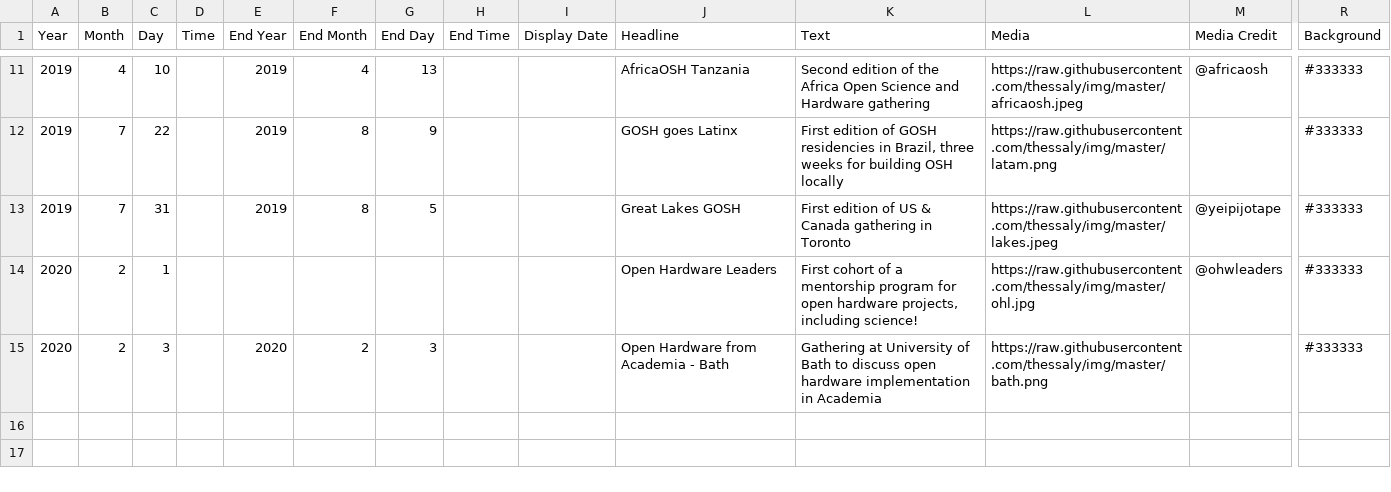
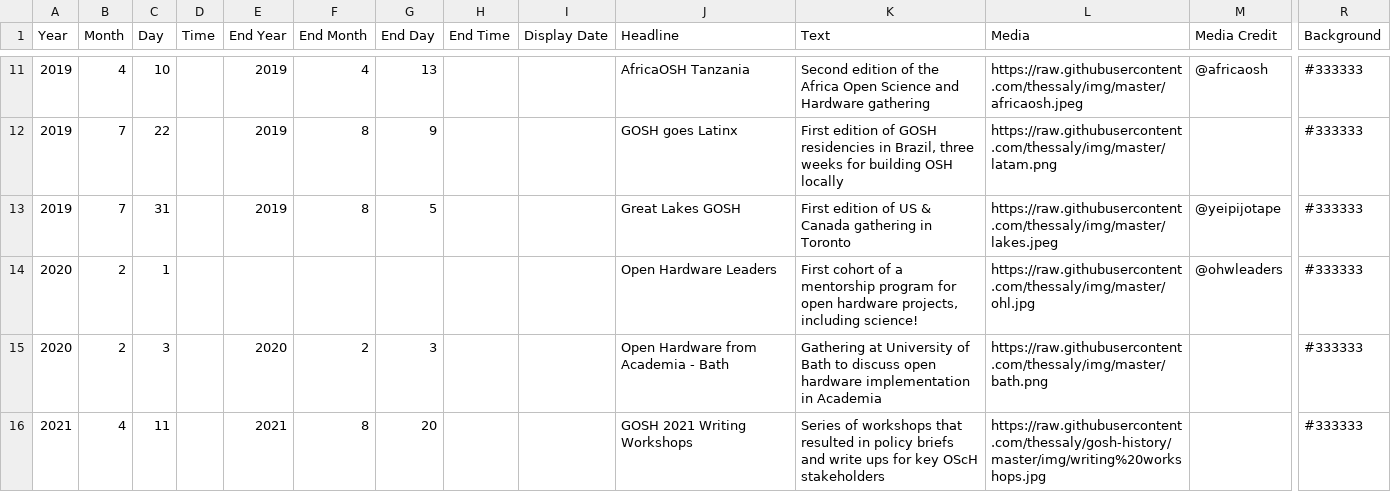
Before and after one commit to thessaly/gosh-history, a CSV file: timeline_data.csv, drawn as a sheet; only a part is shown, gaps mark what is left out; rows hold the shown columns only; the diff names each change by its address in the sheet, - before the commit and + after, or states it on an @@ line.

Commit message:
Updated timeline to include 2021 workshops

```diff
--- a/timeline_data.csv
+++ b/timeline_data.csv
+row 16: 2021 | 4 | 11 |  | 2021 | 8 | 20 |  |  | GOSH 2021 Writing Workshops | Series of workshops that resulted in policy briefs and write ups for key OScH stakeholders | https://raw.githubusercontent.com/thessaly/gosh-history/master/img/writing%20workshops.jpg |  | #333333
```
